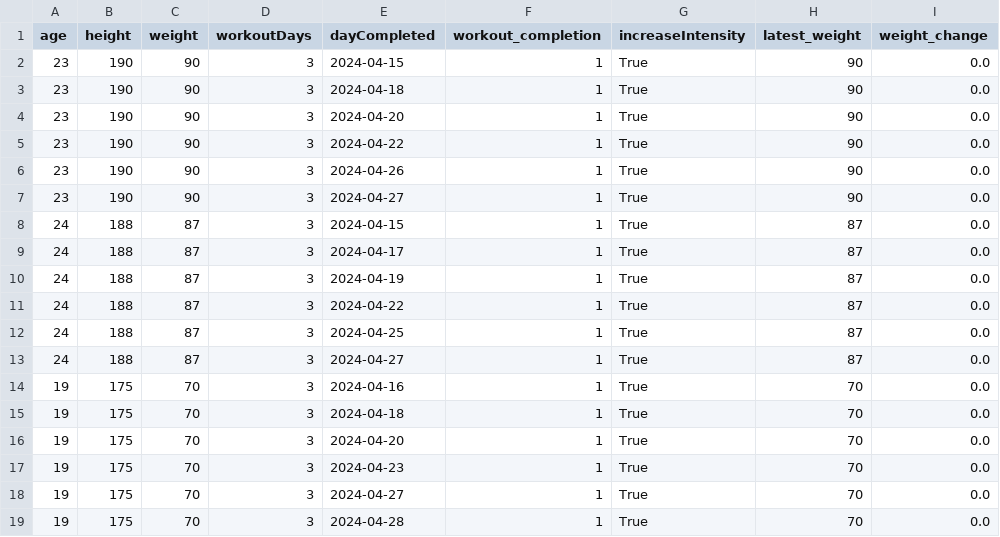
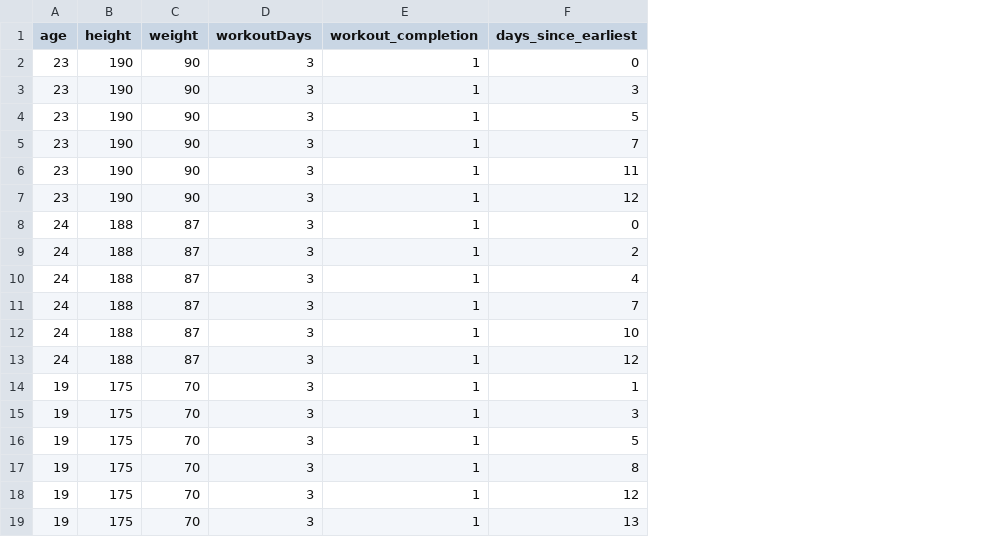
Before and after one commit to GabrieliusSavickis/Final-Year-Project, a CSV file: Invictus/src/app/microservices/merged_data_check.csv, drawn as a sheet; removed rows and columns are numbered as before the commit, all else as after; the diff names each change by its address in the sheet, - before the commit and + after, or states it on an @@ line.

Commit message:
Succesfully trained model with preprocessed dataset - one issue is that a few columns do not succesfully one hot encode and do not appear in the dataset

```diff
--- a/Invictus/src/app/microservices/merged_data_check.csv
+++ b/Invictus/src/app/microservices/merged_data_check.csv
-column E (dayCompleted), rows 2-19: 2024-04-15 | 2024-04-18 | 2024-04-20 | 2024-04-22 | 2024-04-26 | 2024-04-27 | 2024-04-15 | 2024-04-17 | 2024-04-19 | 2024-04-22 | 2024-04-25 | 2024-04-27 | 2024-04-16 | 2024-04-18 | 2024-04-20 | 2024-04-23 | 2024-04-27 | 2024-04-28
-column G (increaseIntensity), rows 2-19: all True
-column H (latest_weight), rows 2-19: 90 | 90 | 90 | 90 | 90 | 90 | 87 | 87 | 87 | 87 | 87 | 87 | 70 | 70 | 70 | 70 | 70 | 70
-column I (weight_change), rows 2-19: all 0.0
+column F (days_since_earliest), rows 2-19: 0 | 3 | 5 | 7 | 11 | 12 | 0 | 2 | 4 | 7 | 10 | 12 | 1 | 3 | 5 | 8 | 12 | 13
```
Also changed, not shown: 2 other files.
